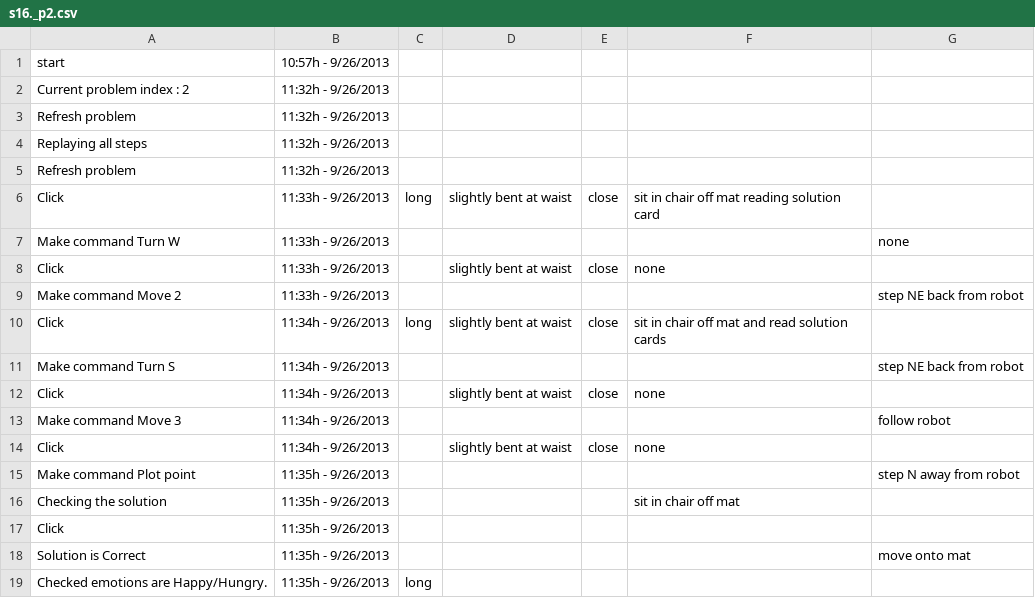
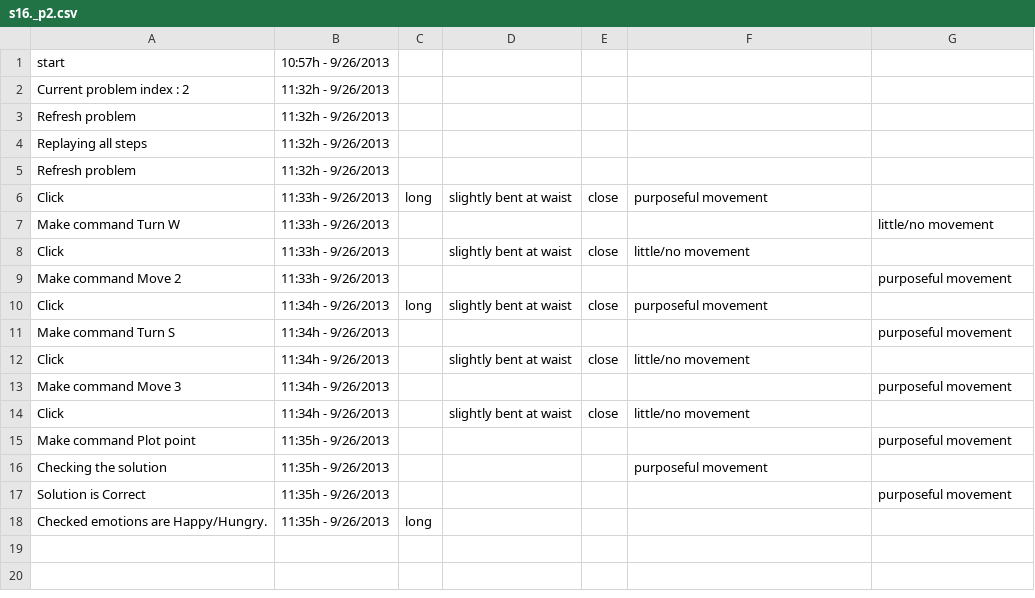
Before and after one commit to victorgirotto/log-video-analysis, a CSV file: logs/s16._p2.csv, drawn as a sheet; removed rows and columns are numbered as before the commit, all else as after; the diff names each change by its address in the sheet, - before the commit and + after, or states it on an @@ line.

```diff
--- a/logs/s16._p2.csv
+++ b/logs/s16._p2.csv
-F6: sit in chair off mat reading solution card
+F6: purposeful movement
-G7: none
+G7: little/no movement
-F8: none
+F8: little/no movement
-G9: step NE back from robot
+G9: purposeful movement
-F10: sit in chair off mat and read solution cards
+F10: purposeful movement
-G11: step NE back from robot
+G11: purposeful movement
-F12: none
+F12: little/no movement
-G13: follow robot
+G13: purposeful movement
-F14: none
+F14: little/no movement
-G15: step N away from robot
+G15: purposeful movement
-F16: sit in chair off mat
+F16: purposeful movement
-row 17: Click | 11:35h - 9/26/2013
-G17: move onto mat
+G17: purposeful movement
```
Also changed, not shown: logs/s1._p2.csv, logs/s2._p2.csv, 7 other files.
